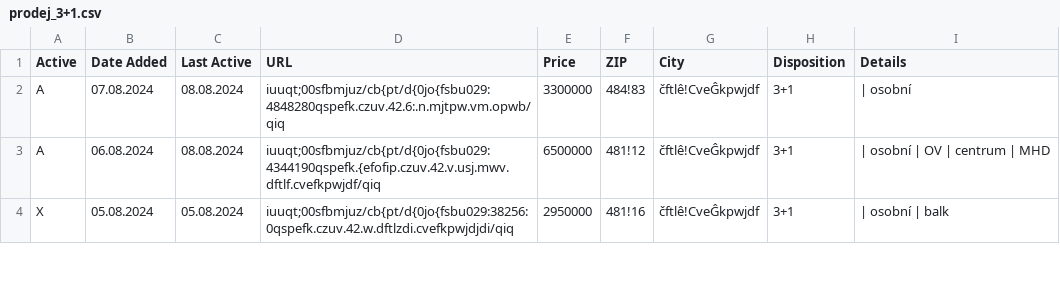
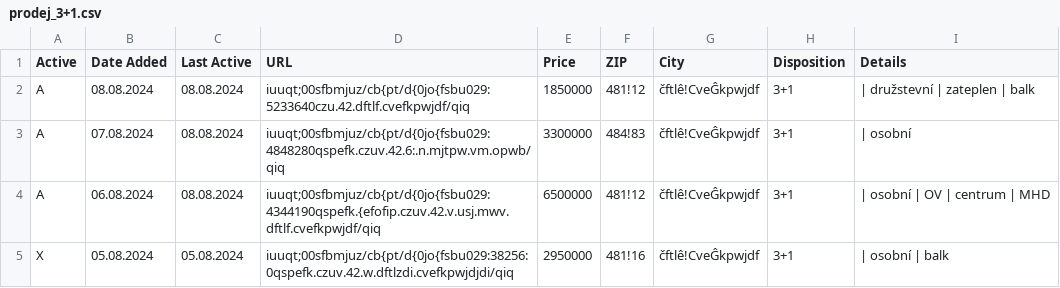
Before and after one commit to zahapat/real-watchdog, a CSV file: database/prodej_3+1.csv, drawn as a sheet; only a part is shown.

Commit message:
[refactor]: Update database via automated action

```diff
--- a/database/prodej_3+1.csv
+++ b/database/prodej_3+1.csv
@@ -1,2 +1,3 @@
 Active,Date Added,Last Active,URL,Price,ZIP,City,Disposition,Details
+A,08.08.2024,08.08.2024,iuuqt;00sfbmjuz/cb{pt/d{0jo{fsbu029:5233640czu.42.dftlf.cvefkpwjdf/qiq,1850000,481!12,čftlê!CveĜkpwjdf,3+1,|  družstevní  |  zateplen  |  balk
 A,07.08.2024,08.08.2024,iuuqt;00sfbmjuz/cb{pt/d{0jo{fsbu029:4848280qspefk.czuv.42.6:.n.mjtpw.vm.opwb/qiq,3300000,484!83,čftlê!CveĜkpwjdf,3+1,|  osobní
```
Also changed, not shown: database/prodej_1+kk.csv, database/prodej_2+1.csv, 4 other files.
